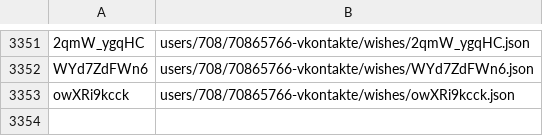
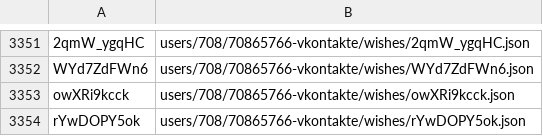
Before and after one commit to knigopis/repo.knigopis.com, a CSV file: wishes.csv, drawn as a sheet; only a part is shown, gaps mark what is left out.

```diff
--- a/wishes.csv
+++ b/wishes.csv
@@ -3353 +3353,2 @@ WYd7ZdFWn6,users/708/70865766-vkontakte/wishes/WYd7ZdFWn6.json
 owXRi9kcck,users/708/70865766-vkontakte/wishes/owXRi9kcck.json
+rYwDOPY5ok,users/708/70865766-vkontakte/wishes/rYwDOPY5ok.json
```
Also changed, not shown: 2 other files.
